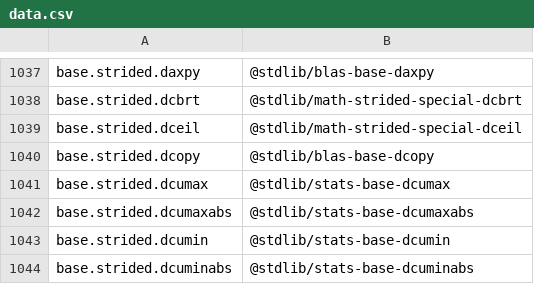
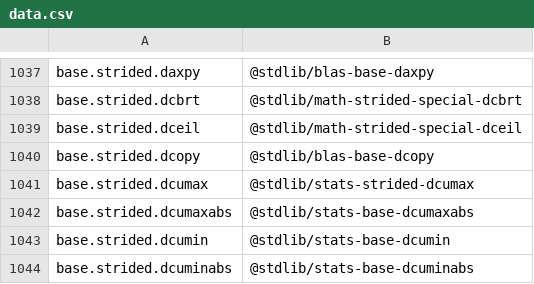
Before and after one commit to stdlib-js/namespace, a CSV file: alias2standalone/data/data.csv, drawn as a sheet; only a part is shown, gaps mark what is left out.

```diff
--- a/alias2standalone/data/data.csv
+++ b/alias2standalone/data/data.csv
@@ -1040,3 +1040,3 @@ base.strided.dceil,"@stdlib/math-strided-special-dceil"
 base.strided.dcopy,"@stdlib/blas-base-dcopy"
-base.strided.dcumax,"@stdlib/stats-base-dcumax"
+base.strided.dcumax,"@stdlib/stats-strided-dcumax"
 base.strided.dcumaxabs,"@stdlib/stats-base-dcumaxabs"
```
Also changed, not shown: pkg2standalone/data/data.csv, standalone2pkg/data/data.csv, 4 other files.
